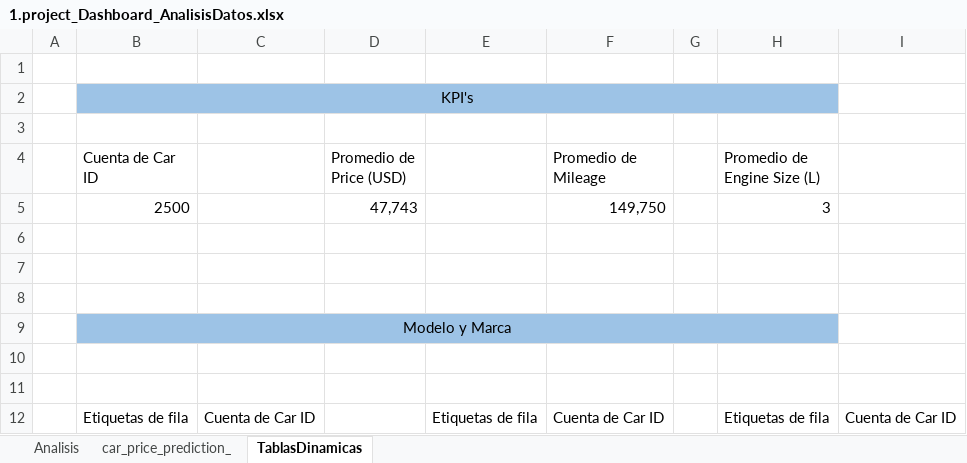
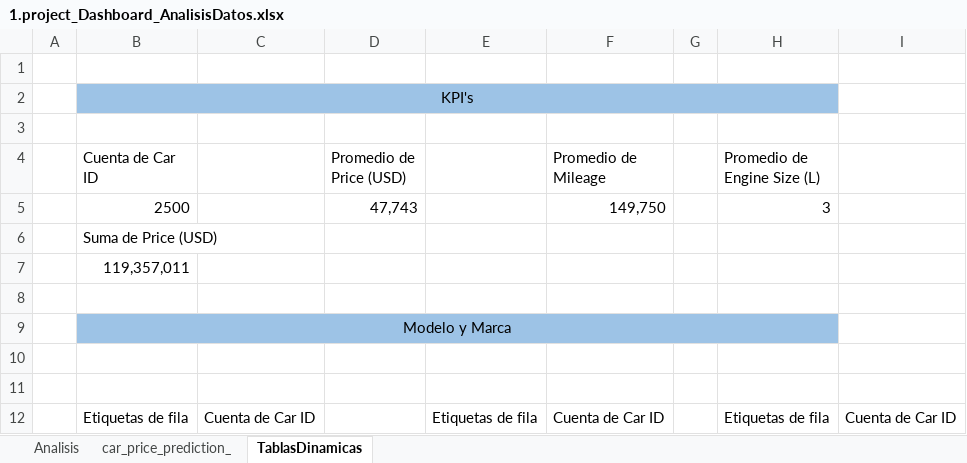
Before and after one commit to leizaoier16/1.DataProject_Dashboard_Analisis_Datos, an Excel workbook: 1.project_Dashboard_AnalisisDatos.xlsx, sheet TablasDinamicas, drawn as a sheet; only a part is shown; values as stored, in another font and other column widths than the file's, no borders; charts and pictures not drawn; the diff covers the shown part only; the diff names each change by its address in the sheet, - before the commit and + after, or states it on an @@ line.

Commit message:
TablasDinamicas1

```diff
--- a/1.project_Dashboard_AnalisisDatos.xlsx (sheet TablasDinamicas)
+++ b/1.project_Dashboard_AnalisisDatos.xlsx (sheet TablasDinamicas)
-B6 (Cuenta de Car ID): (empty)
+B6 (Cuenta de Car ID): Suma de Price (USD)
-B7 (Cuenta de Car ID): (empty)
+B7 (Cuenta de Car ID): 119,357,011
```
Also changed, not shown: 46 added rows elsewhere in this sheet, charts or pictures.
